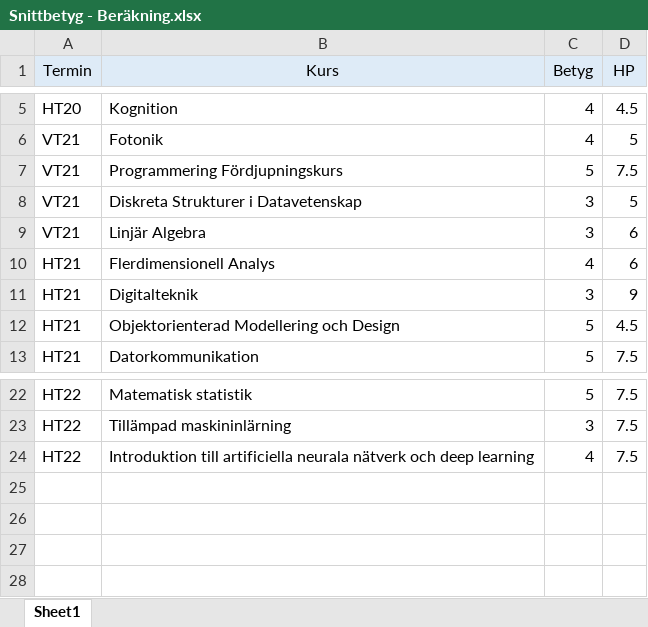
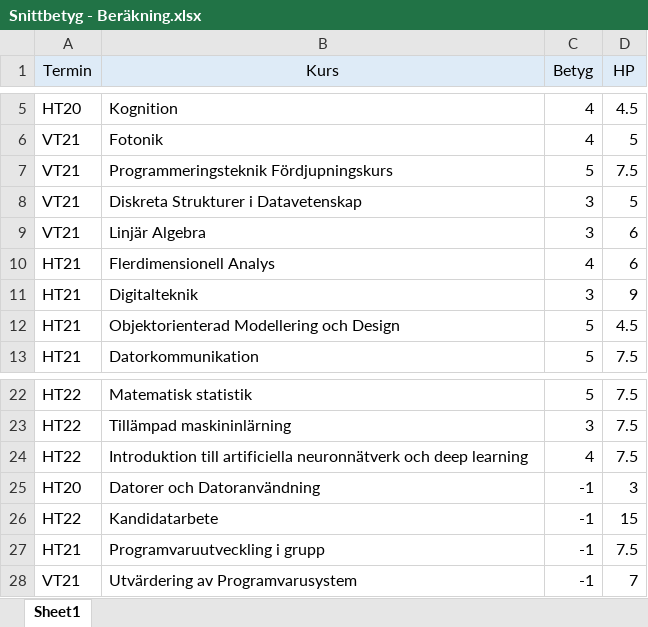
Before and after one commit to danielamiir/StudyTimeAnalysis, an Excel workbook: Snittbetyg - Beräkning.xlsx, sheet Sheet1, drawn as a sheet; only a part is shown, gaps mark what is left out; values as stored, in another font and other column widths than the file's, no borders; the diff names each change by its address in the sheet, - before the commit and + after, or states it on an @@ line.

```diff
--- a/Snittbetyg - Beräkning.xlsx (sheet Sheet1)
+++ b/Snittbetyg - Beräkning.xlsx (sheet Sheet1)
-B7 (Kurs): Programmering Fördjupningskurs
+B7 (Kurs): Programmeringsteknik Fördjupningskurs
-B24 (Kurs): …till artificiella neurala nätverk och deep…
+B24 (Kurs): …till artificiella neuronnätverk och deep…
+row 25: HT20 | Datorer och Datoranvändning | -1 | 3
+row 26: HT22 | Kandidatarbete | -1 | 15
+row 27: HT21 | Programvaruutveckling i grupp | -1 | 7.5
+row 28: VT21 | Utvärdering av Programvarusystem | -1 | 7
```
Also changed, not shown: 1 other file.
